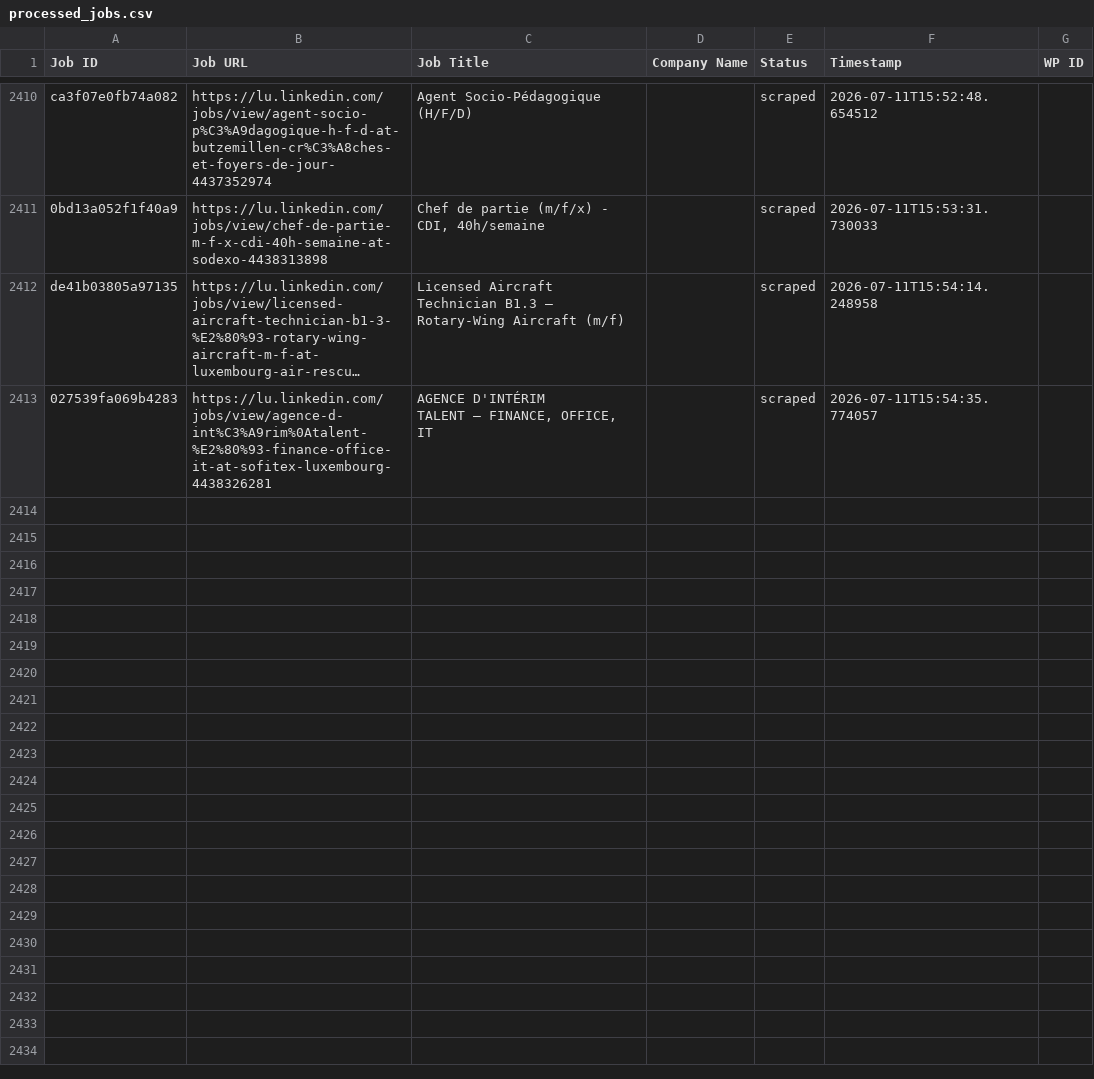
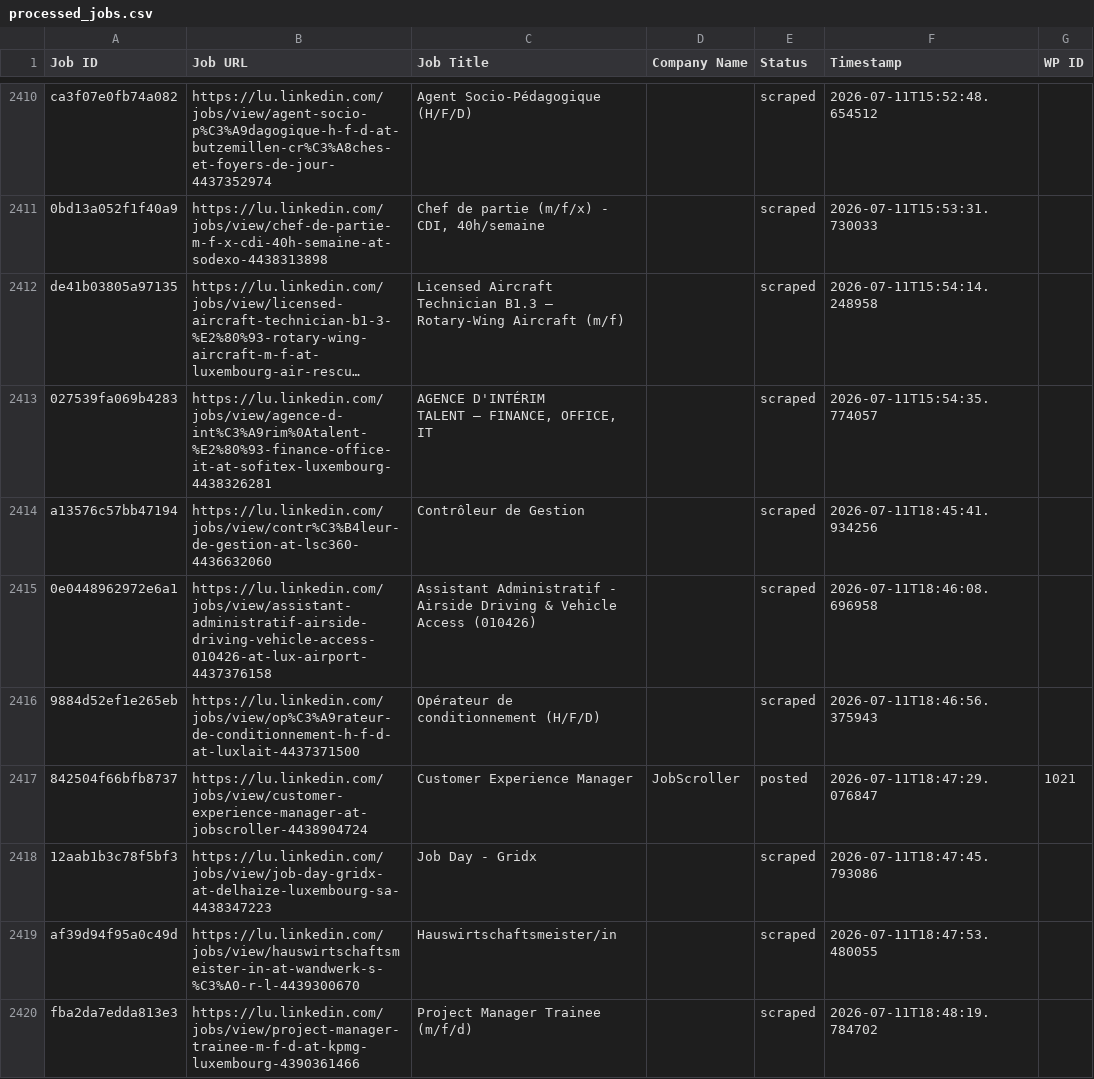
Before and after one commit to innovationinc2000/lu, a CSV file: processed_jobs.csv, drawn as a sheet; only a part is shown, gaps mark what is left out; long unchanged cells end in …; the diff covers the shown part only; the diff names each change by its address in the sheet, - before the commit and + after, or states it on an @@ line.

```diff
--- a/processed_jobs.csv
+++ b/processed_jobs.csv
+row 2414: a13576c57bb47194 | https://lu.linkedin.com/jobs/view/contr%C3%B4leur-de-gestion-at-lsc360-4436632060 | Contrôleur de Gestion |  | scraped | 2026-07-11T18:45:41.934256
+row 2415: 0e0448962972e6a1 | https://lu.linkedin.com/jobs/view/assistant-administratif-airside-driving-vehicle-access-010426-at-lux-airport-4437376158 | Assistant Administratif - Airside Driving & Vehicle Access (010426) |  | scraped | 2026-07-11T18:46:08.696958
+row 2416: 9884d52ef1e265eb | https://lu.linkedin.com/jobs/view/op%C3%A9rateur-de-conditionnement-h-f-d-at-luxlait-4437371500 | Opérateur de conditionnement (H/F/D) |  | scraped | 2026-07-11T18:46:56.375943
+row 2417: 842504f66bfb8737 | https://lu.linkedin.com/jobs/view/customer-experience-manager-at-jobscroller-4438904724 | Customer Experience Manager | JobScroller | posted | 2026-07-11T18:47:29.076847 | 1021
+row 2418: 12aab1b3c78f5bf3 | https://lu.linkedin.com/jobs/view/job-day-gridx-at-delhaize-luxembourg-sa-4438347223 | Job Day - Gridx |  | scraped | 2026-07-11T18:47:45.793086
+row 2419: af39d94f95a0c49d | https://lu.linkedin.com/jobs/view/hauswirtschaftsmeister-in-at-wandwerk-s-%C3%A0-r-l-4439300670 | Hauswirtschaftsmeister/in |  | scraped | 2026-07-11T18:47:53.480055
+row 2420: fba2da7edda813e3 | https://lu.linkedin.com/jobs/view/project-manager-trainee-m-f-d-at-kpmg-luxembourg-4390361466 | Project Manager Trainee (m/f/d) |  | scraped | 2026-07-11T18:48:19.784702
```
Also changed, not shown: 19 added rows elsewhere in this file.
